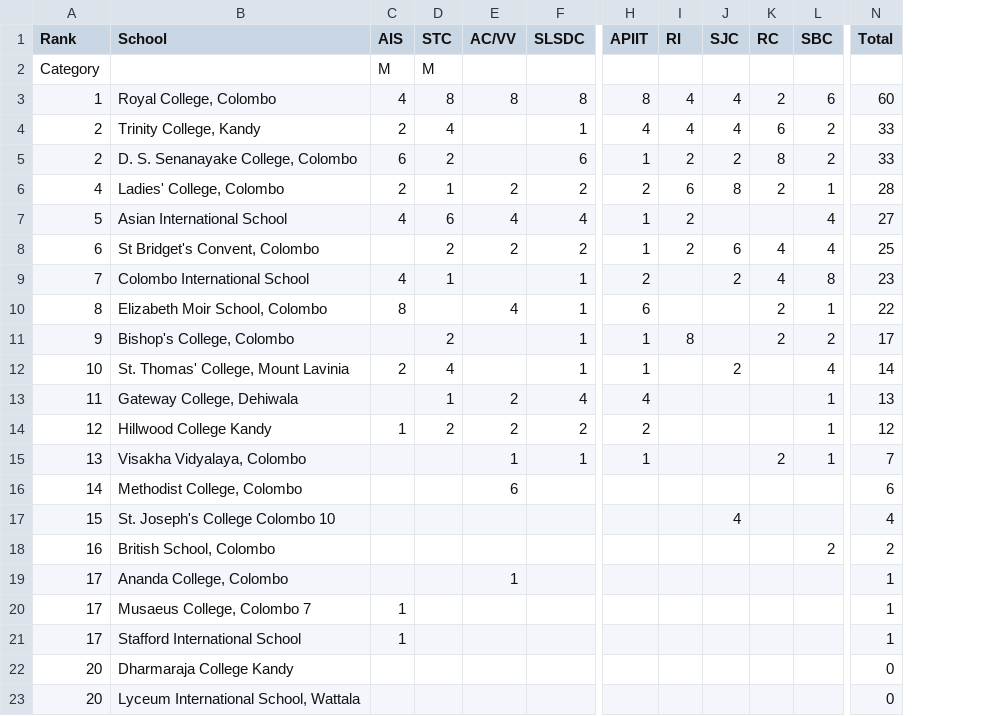
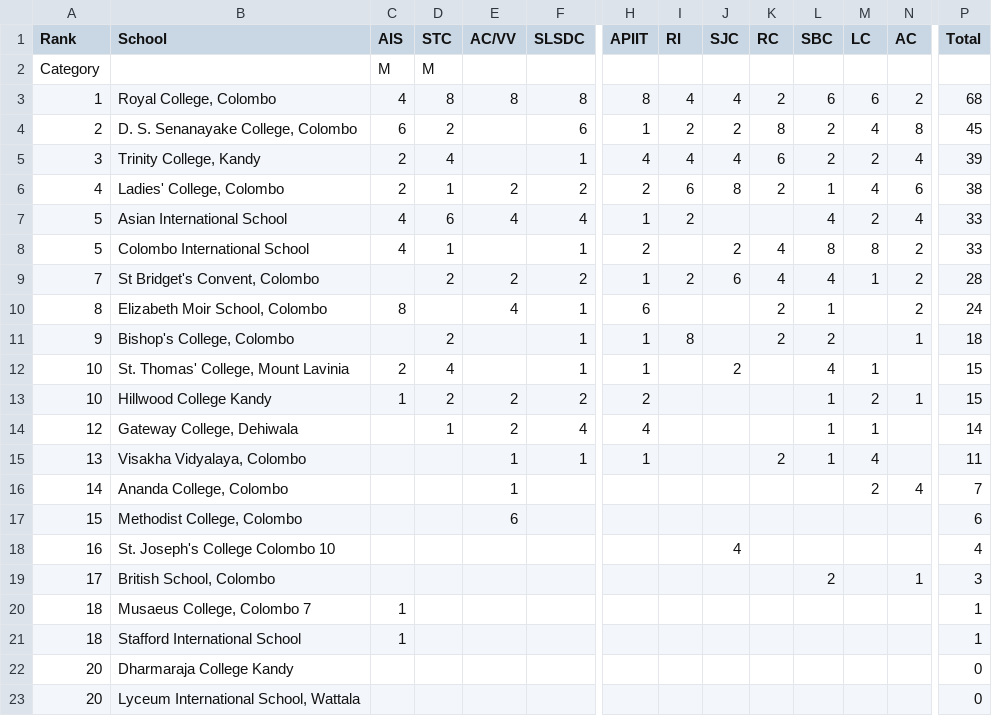
Before and after one commit to DDH13/debaterscouncil, a TSV file: assets/files/LT.tsv, drawn as a sheet; only a part is shown, gaps mark what is left out; removed rows and columns are numbered as before the commit, all else as after; rows hold the shown columns only; the diff names each change by its address in the sheet, - before the commit and + after, or states it on an @@ line.

Commit message:
Updated league table for NMs, Nixons and updated description

```diff
--- a/assets/files/LT.tsv
+++ b/assets/files/LT.tsv
+column M (LC), rows 3-4: 6 | 4; rows 6-7: 4 | 2; rows 9-13: 1 |  |  | 1 | 2; row 15: 4
+column N (AC), rows 3-4: 2 | 8; rows 6-7: 6 | 4; rows 9-13: 2 | 2 | 1 |  | 1; row 19: 1
-P3 (Total): 60
+P3 (Total): 68
-row 4: 2 | Trinity College, Kandy | 2 | 4 |  | 1 | 4 | 4 | 4 | 6 | 2 | 33
-P4 (Total): 33
+P4 (Total): 45
+row 5: 3 | Trinity College, Kandy | 2 | 4 |  | 1 | 4 | 4 | 4 | 6 | 2 | 2 | 4 | 39
-P6 (Total): 28
+P6 (Total): 38
-P7 (Total): 27
+P7 (Total): 33
+row 8: 5 | Colombo International School | 4 | 1 |  | 1 | 2 |  | 2 | 4 | 8 | 8 | 2 | 33
-A9 (Rank): 6
+A9 (Rank): 7
-P9 (Total): 25
+P9 (Total): 28
-row 9: 7 | Colombo International School | 4 | 1 |  | 1 | 2 |  | 2 | 4 | 8 | 23
-P10 (Total): 22
+P10 (Total): 24
-P11 (Total): 17
+P11 (Total): 18
-P12 (Total): 14
+P12 (Total): 15
-row 13: 11 | Gateway College, Dehiwala |  | 1 | 2 | 4 | 4 |  |  |  | 1 | 13
-A13 (Rank): 12
+A13 (Rank): 10
-P13 (Total): 12
+P13 (Total): 15
+row 14: 12 | Gateway College, Dehiwala |  | 1 | 2 | 4 | 4 |  |  |  | 1 | 1 |  | 14
-P15 (Total): 7
+P15 (Total): 11
+row 16: 14 | Ananda College, Colombo |  |  | 1 |  |  |  |  |  |  | 2 | 4 | 7
-A17 (Rank): 14
+A17 (Rank): 15
-A18 (Rank): 15
+A18 (Rank): 16
-A19 (Rank): 16
+A19 (Rank): 17
-P19 (Total): 2
+P19 (Total): 3
-row 19: 17 | Ananda College, Colombo |  |  | 1 |  |  |  |  |  |  | 1
-A20:A21 (Rank): 17
+A20:A21 (Rank): 18
```
Also changed, not shown: 1 other file.
